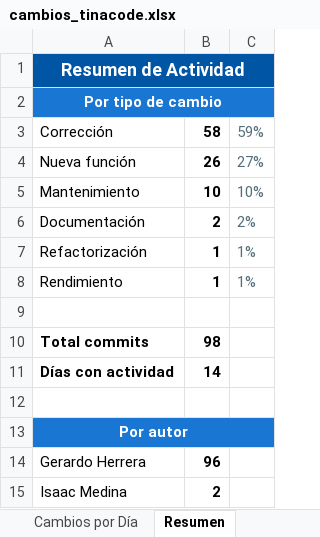
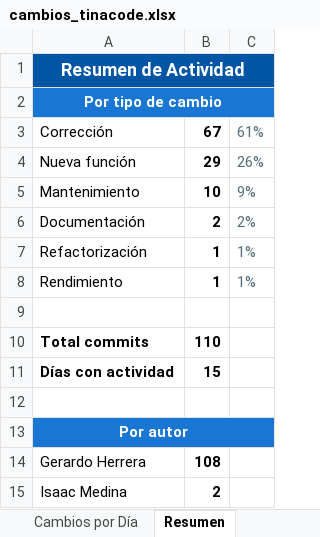
Before and after one commit to jghcoder/RotoChanges, an Excel workbook: cambios_tinacode.xlsx, sheet Resumen, drawn as a sheet; values as stored, in another font and other column widths than the file's, no borders; the diff names each change by its address in the sheet, - before the commit and + after, or states it on an @@ line.

```diff
--- a/cambios_tinacode.xlsx (sheet Resumen)
+++ b/cambios_tinacode.xlsx (sheet Resumen)
-B3: 58
+B3: 67
-C3: 59%
+C3: 61%
-B4: 26
+B4: 29
-C4: 27%
+C4: 26%
-C5: 10%
+C5: 9%
-B10: 98
+B10: 110
-B11: 14
+B11: 15
-B14: 96
+B14: 108
```
Also changed, not shown: sheet Cambios por Día.
